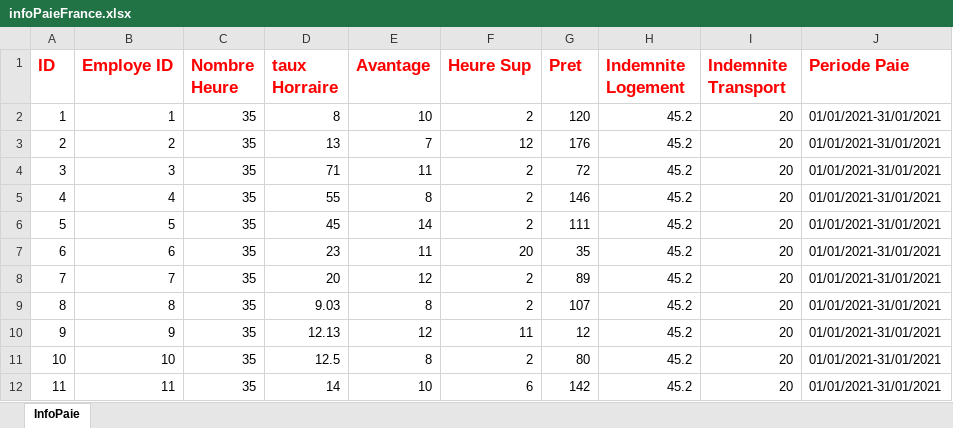
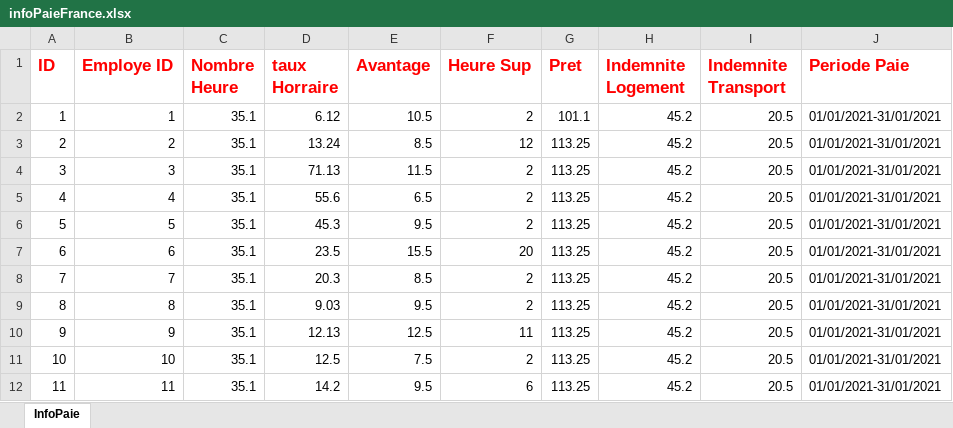
Before and after one commit to AbdouAzizDIOUF/projetDintegrationGlobalHumanRessource, an Excel workbook: src/main/resources/datasources/france/infoPaieFrance.xlsx, sheet InfoPaie, drawn as a sheet; only a part is shown; values as stored, in another font and other column widths than the file's, no borders; the diff covers the shown part only; the diff names each change by its address in the sheet, - before the commit and + after, or states it on an @@ line.

```diff
--- a/src/main/resources/datasources/france/infoPaieFrance.xlsx (sheet InfoPaie)
+++ b/src/main/resources/datasources/france/infoPaieFrance.xlsx (sheet InfoPaie)
-C2:C12 (Nombre Heure): 35
+C2:C12 (Nombre Heure): 35.1
-D2 (taux Horraire): 8
+D2 (taux Horraire): 6.12
-E2 (Avantage): 10
+E2 (Avantage): 10.5
-G2 (Pret): 120
+G2 (Pret): 101.1
-I2:I12 (Indemnite Transport): 20
+I2:I12 (Indemnite Transport): 20.5
-D3 (taux Horraire): 13
+D3 (taux Horraire): 13.24
-E3 (Avantage): 7
+E3 (Avantage): 8.5
-G3 (Pret): 176
+G3 (Pret): 113.25
-D4 (taux Horraire): 71
+D4 (taux Horraire): 71.13
-E4 (Avantage): 11
+E4 (Avantage): 11.5
-G4 (Pret): 72
+G4 (Pret): 113.25
-D5 (taux Horraire): 55
+D5 (taux Horraire): 55.6
-E5 (Avantage): 8
+E5 (Avantage): 6.5
-G5 (Pret): 146
+G5 (Pret): 113.25
-D6 (taux Horraire): 45
+D6 (taux Horraire): 45.3
-E6 (Avantage): 14
+E6 (Avantage): 9.5
-G6 (Pret): 111
+G6 (Pret): 113.25
-D7 (taux Horraire): 23
+D7 (taux Horraire): 23.5
-E7 (Avantage): 11
+E7 (Avantage): 15.5
-G7 (Pret): 35
+G7 (Pret): 113.25
-D8 (taux Horraire): 20
+D8 (taux Horraire): 20.3
-E8 (Avantage): 12
+E8 (Avantage): 8.5
-G8 (Pret): 89
+G8 (Pret): 113.25
-E9 (Avantage): 8
+E9 (Avantage): 9.5
-G9 (Pret): 107
+G9 (Pret): 113.25
-E10 (Avantage): 12
+E10 (Avantage): 12.5
-G10 (Pret): 12
+G10 (Pret): 113.25
-E11 (Avantage): 8
+E11 (Avantage): 7.5
-G11 (Pret): 80
+G11 (Pret): 113.25
-D12 (taux Horraire): 14
+D12 (taux Horraire): 14.2
-E12 (Avantage): 10
+E12 (Avantage): 9.5
-G12 (Pret): 142
+G12 (Pret): 113.25
```
Also changed, not shown: 295 edited cells elsewhere in this sheet, src/main/resources/datasources/angleterre/infoPaieAngleterre.xlsx.
